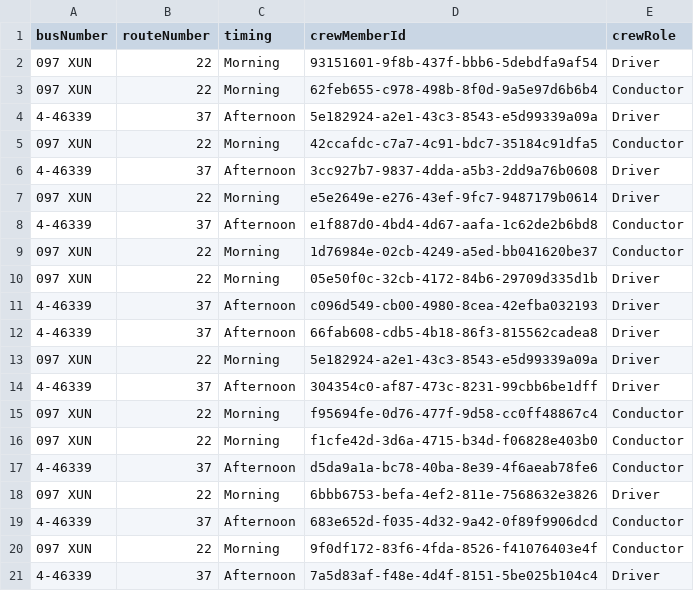
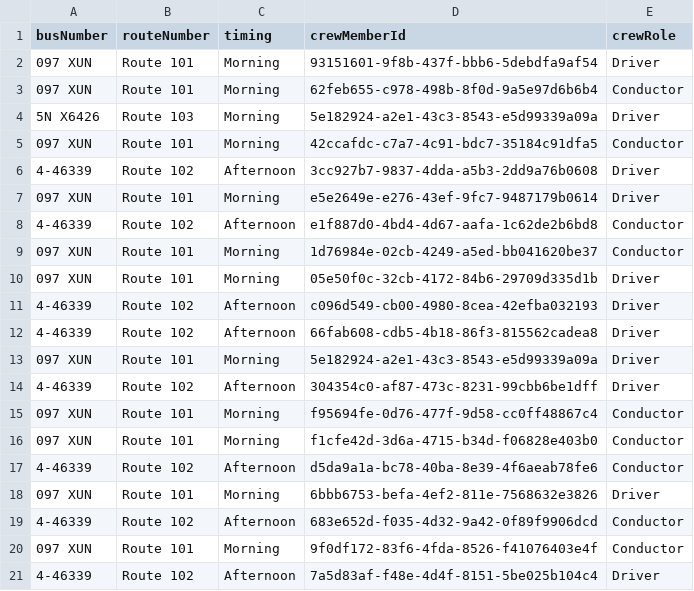
Before and after one commit to ayush-3107/Smart-India-Hackathon, a CSV file: Backend/assigned_buses.csv, drawn as a sheet.

Commit message:
mock data updated

```diff
--- a/Backend/assigned_buses.csv
+++ b/Backend/assigned_buses.csv
@@ -1,21 +1,21 @@
 "busNumber","routeNumber","timing","crewMemberId","crewRole"
-"097 XUN",22,"Morning","93151601-9f8b-437f-bbb6-5debdfa9af54","Driver"
-"097 XUN",22,"Morning","62feb655-c978-498b-8f0d-9a5e97d6b6b4","Conductor"
-"4-46339",37,"Afternoon","5e182924-a2e1-43c3-8543-e5d99339a09a","Driver"
-"097 XUN",22,"Morning","42ccafdc-c7a7-4c91-bdc7-35184c91dfa5","Conductor"
-"4-46339",37,"Afternoon","3cc927b7-9837-4dda-a5b3-2dd9a76b0608","Driver"
-"097 XUN",22,"Morning","e5e2649e-e276-43ef-9fc7-9487179b0614","Driver"
-"4-46339",37,"Afternoon","e1f887d0-4bd4-4d67-aafa-1c62de2b6bd8","Conductor"
-"097 XUN",22,"Morning","1d76984e-02cb-4249-a5ed-bb041620be37","Conductor"
-"097 XUN",22,"Morning","05e50f0c-32cb-4172-84b6-29709d335d1b","Driver"
-"4-46339",37,"Afternoon","c096d549-cb00-4980-8cea-42efba032193","Driver"
-"4-46339",37,"Afternoon","66fab608-cdb5-4b18-86f3-815562cadea8","Driver"
-"097 XUN",22,"Morning","5e182924-a2e1-43c3-8543-e5d99339a09a","Driver"
-"4-46339",37,"Afternoon","304354c0-af87-473c-8231-99cbb6be1dff","Driver"
-"097 XUN",22,"Morning","f95694fe-0d76-477f-9d58-cc0ff48867c4","Conductor"
-"097 XUN",22,"Morning","f1cfe42d-3d6a-4715-b34d-f06828e403b0","Conductor"
-"4-46339",37,"Afternoon","d5da9a1a-bc78-40ba-8e39-4f6aeab78fe6","Conductor"
-"097 XUN",22,"Morning","6bbb6753-befa-4ef2-811e-7568632e3826","Driver"
-"4-46339",37,"Afternoon","683e652d-f035-4d32-9a42-0f89f9906dcd","Conductor"
-"097 XUN",22,"Morning","9f0df172-83f6-4fda-8526-f41076403e4f","Conductor"
-"4-46339",37,"Afternoon","7a5d83af-f48e-4d4f-8151-5be025b104c4","Driver"
+"097 XUN","Route 101","Morning","93151601-9f8b-437f-bbb6-5debdfa9af54","Driver"
+"097 XUN","Route 101","Morning","62feb655-c978-498b-8f0d-9a5e97d6b6b4","Conductor"
+"5N X6426","Route 103","Morning","5e182924-a2e1-43c3-8543-e5d99339a09a","Driver"
+"097 XUN","Route 101","Morning","42ccafdc-c7a7-4c91-bdc7-35184c91dfa5","Conductor"
+"4-46339","Route 102","Afternoon","3cc927b7-9837-4dda-a5b3-2dd9a76b0608","Driver"
+"097 XUN","Route 101","Morning","e5e2649e-e276-43ef-9fc7-9487179b0614","Driver"
+"4-46339","Route 102","Afternoon","e1f887d0-4bd4-4d67-aafa-1c62de2b6bd8","Conductor"
+"097 XUN","Route 101","Morning","1d76984e-02cb-4249-a5ed-bb041620be37","Conductor"
+"097 XUN","Route 101","Morning","05e50f0c-32cb-4172-84b6-29709d335d1b","Driver"
+"4-46339","Route 102","Afternoon","c096d549-cb00-4980-8cea-42efba032193","Driver"
+"4-46339","Route 102","Afternoon","66fab608-cdb5-4b18-86f3-815562cadea8","Driver"
+"097 XUN","Route 101","Morning","5e182924-a2e1-43c3-8543-e5d99339a09a","Driver"
+"4-46339","Route 102","Afternoon","304354c0-af87-473c-8231-99cbb6be1dff","Driver"
+"097 XUN","Route 101","Morning","f95694fe-0d76-477f-9d58-cc0ff48867c4","Conductor"
+"097 XUN","Route 101","Morning","f1cfe42d-3d6a-4715-b34d-f06828e403b0","Conductor"
+"4-46339","Route 102","Afternoon","d5da9a1a-bc78-40ba-8e39-4f6aeab78fe6","Conductor"
+"097 XUN","Route 101","Morning","6bbb6753-befa-4ef2-811e-7568632e3826","Driver"
+"4-46339","Route 102","Afternoon","683e652d-f035-4d32-9a42-0f89f9906dcd","Conductor"
+"097 XUN","Route 101","Morning","9f0df172-83f6-4fda-8526-f41076403e4f","Conductor"
+"4-46339","Route 102","Afternoon","7a5d83af-f48e-4d4f-8151-5be025b104c4","Driver"
```
Also changed, not shown: Backend/utils/assigned_buses.csv, 2 other files.
